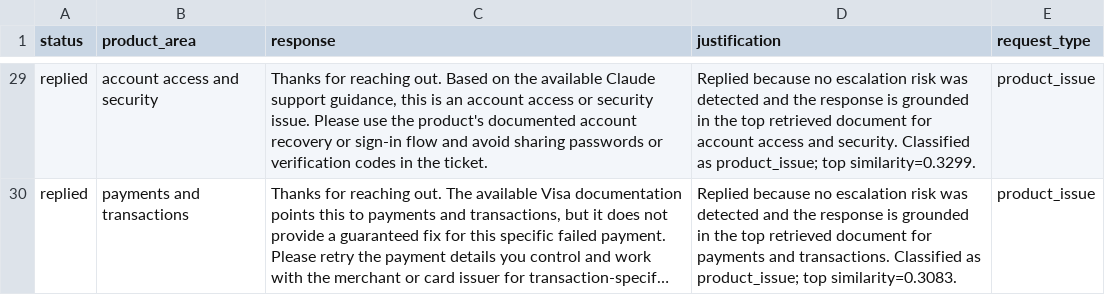
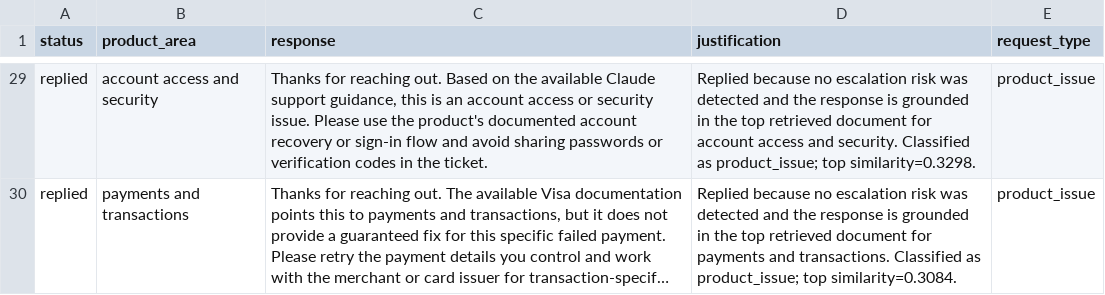
Before and after one commit to sivarajgangaimuthu/hackerrank-orchestrate-may26, a CSV file: support_tickets/output.csv, drawn as a sheet; only a part is shown, gaps mark what is left out; long unchanged cells end in …; the diff covers the shown part only; the diff names each change by its address in the sheet, - before the commit and + after, or states it on an @@ line.

```diff
--- a/support_tickets/output.csv
+++ b/support_tickets/output.csv
-D29 (justification): …product_issue; top similarity=0.3299.
+D29 (justification): …product_issue; top similarity=0.3298.
-D30 (justification): …product_issue; top similarity=0.3083.
+D30 (justification): …product_issue; top similarity=0.3084.
```
Also changed, not shown: 18 edited cells elsewhere in this file.
